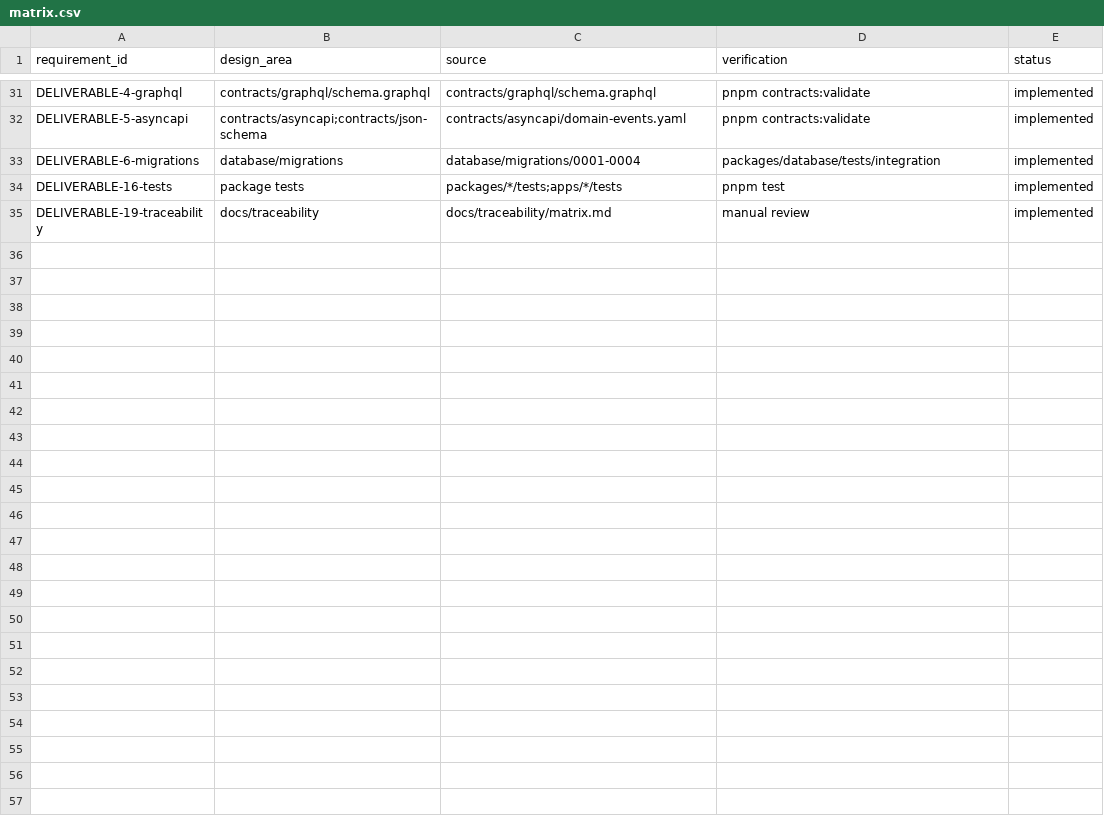
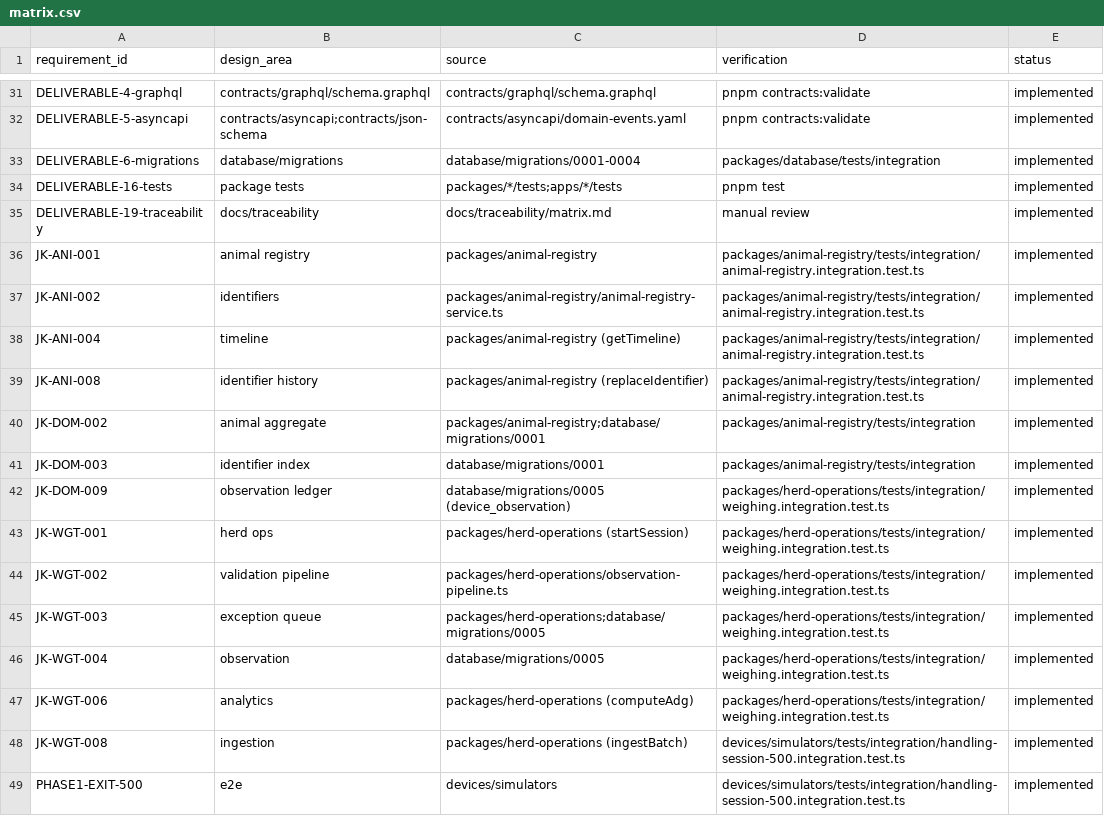
Before and after one commit to jorquesa-hue/SAGA, a CSV file: docs/traceability/matrix.csv, drawn as a sheet; only a part is shown, gaps mark what is left out.

```diff
--- a/docs/traceability/matrix.csv
+++ b/docs/traceability/matrix.csv
@@ -35 +35,15 @@ DELIVERABLE-16-tests,package tests,packages/*/tests;apps/*/tests,pnpm test,imple
 DELIVERABLE-19-traceability,docs/traceability,docs/traceability/matrix.md,manual review,implemented
+JK-ANI-001,animal registry,packages/animal-registry,packages/animal-registry/tests/integration/animal-registry.integration.test.ts,implemented
+JK-ANI-002,identifiers,packages/animal-registry/animal-registry-service.ts,packages/animal-registry/tests/integration/animal-registry.integration.test.ts,implemented
+JK-ANI-004,timeline,packages/animal-registry (getTimeline),packages/animal-registry/tests/integration/animal-registry.integration.test.ts,implemented
+JK-ANI-008,identifier history,packages/animal-registry (replaceIdentifier),packages/animal-registry/tests/integration/animal-registry.integration.test.ts,implemented
+JK-DOM-002,animal aggregate,packages/animal-registry;database/migrations/0001,packages/animal-registry/tests/integration,implemented
+JK-DOM-003,identifier index,database/migrations/0001,packages/animal-registry/tests/integration,implemented
+JK-DOM-009,observation ledger,database/migrations/0005 (device_observation),packages/herd-operations/tests/integration/weighing.integration.test.ts,implemented
+JK-WGT-001,herd ops,packages/herd-operations (startSession),packages/herd-operations/tests/integration/weighing.integration.test.ts,implemented
+JK-WGT-002,validation pipeline,packages/herd-operations/observation-pipeline.ts,packages/herd-operations/tests/integration/weighing.integration.test.ts,implemented
+JK-WGT-003,exception queue,packages/herd-operations;database/migrations/0005,packages/herd-operations/tests/integration/weighing.integration.test.ts,implemented
+JK-WGT-004,observation,database/migrations/0005,packages/herd-operations/tests/integration/weighing.integration.test.ts,implemented
+JK-WGT-006,analytics,packages/herd-operations (computeAdg),packages/herd-operations/tests/integration/weighing.integration.test.ts,implemented
+JK-WGT-008,ingestion,packages/herd-operations (ingestBatch),devices/simulators/tests/integration/handling-session-500.integration.test.ts,implemented
+PHASE1-EXIT-500,e2e,devices/simulators,devices/simulators/tests/integration/handling-session-500.integration.test.ts,implemented
```
Also changed, not shown: 9 other files.
